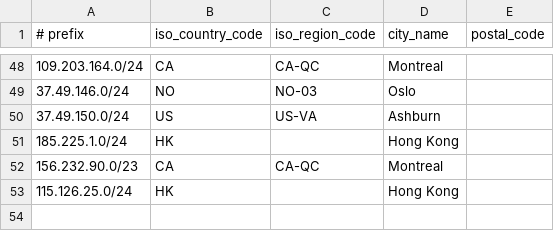
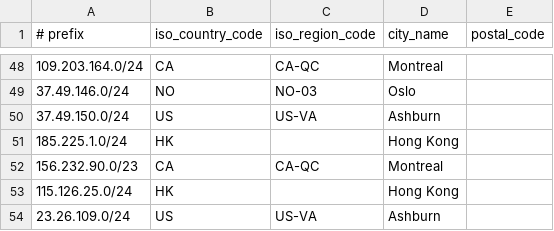
Before and after one commit to lietparkas/website, a CSV file: geofeed.csv, drawn as a sheet; only a part is shown, gaps mark what is left out.

Commit message:
Update geofeed.csv

```diff
--- a/geofeed.csv
+++ b/geofeed.csv
@@ -53 +53,2 @@
 115.126.25.0/24,HK,,Hong Kong,
+23.26.109.0/24,US,US-VA,Ashburn,
```
